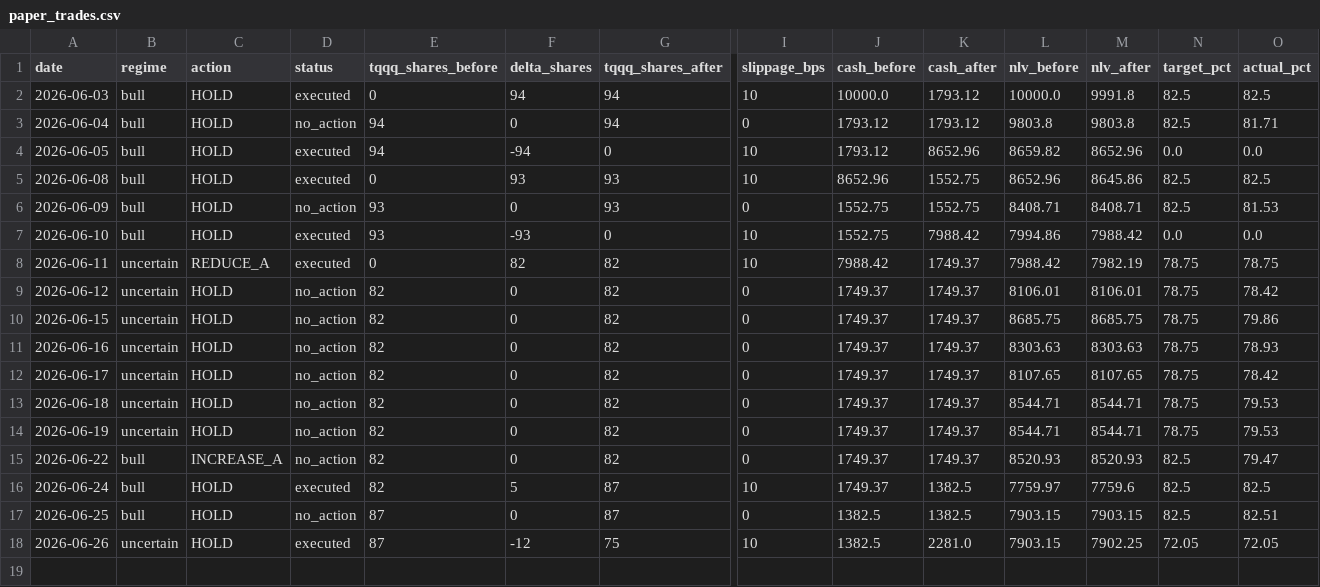
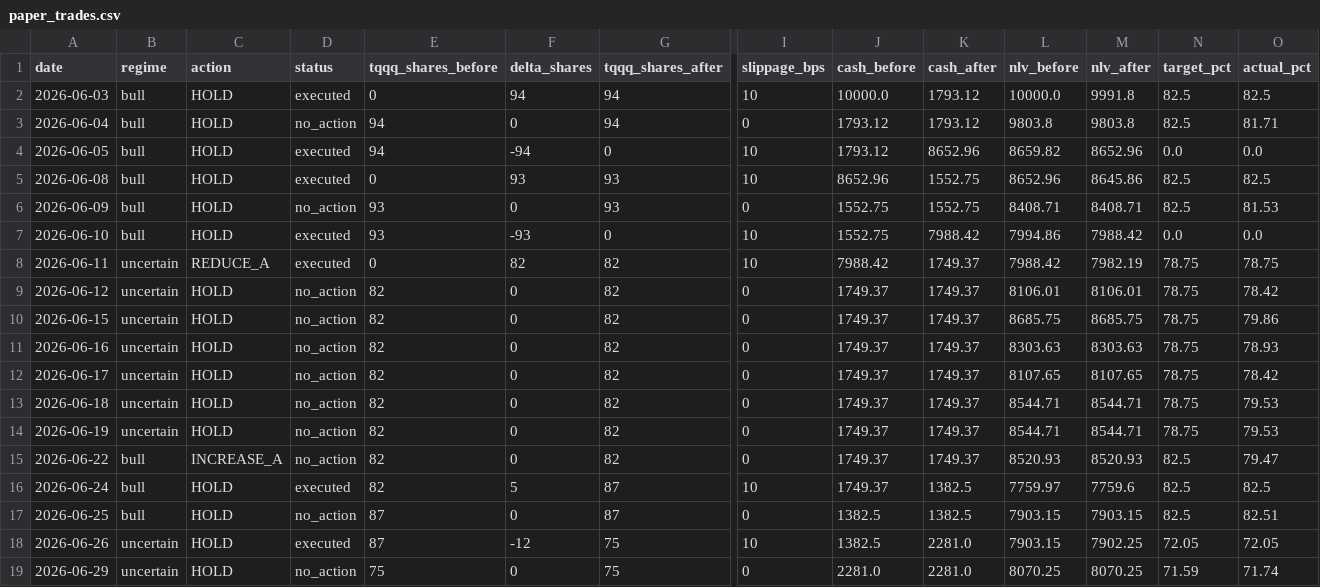
Before and after one commit to samarth339/bot-trader-3leveraged, a CSV file: logs/paper_trades.csv, drawn as a sheet; only a part is shown, gaps mark what is left out; rows hold the shown columns only; the diff names each change by its address in the sheet, - before the commit and + after, or states it on an @@ line.

```diff
--- a/logs/paper_trades.csv
+++ b/logs/paper_trades.csv
+row 19: 2026-06-29 | uncertain | HOLD | no_action | 75 | 0 | 75 | 0 | 2281.0 | 2281.0 | 8070.25 | 8070.25 | 71.59 | 71.74
```
Also changed, not shown: 1 other file.
